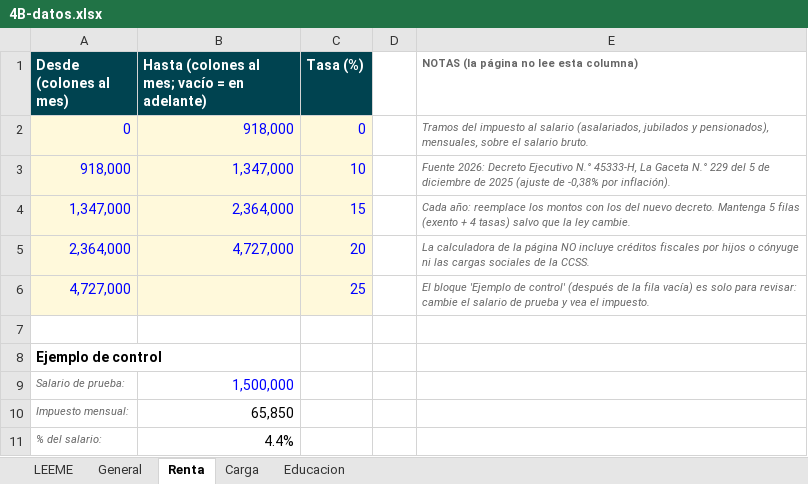
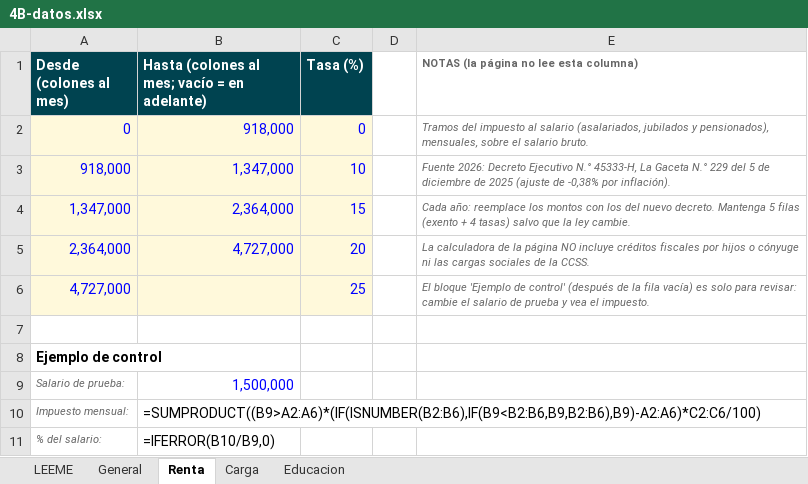
Before and after one commit to erick-sb/erick-sb.github.io, an Excel workbook: datos/4B-datos.xlsx, sheet Renta, drawn as a sheet; values as stored, in another font and other column widths than the file's, no borders; formulas without a stored value are shown as written; the diff names each change by its address in the sheet, - before the commit and + after, or states it on an @@ line.

```diff
--- a/datos/4B-datos.xlsx (sheet Renta)
+++ b/datos/4B-datos.xlsx (sheet Renta)
-B10: 65,850
+B10: =SUMPRODUCT((B9>A2:A6)*(IF(ISNUMBER(B2:B6),IF(B9<B2:B6,B9,B2:B6),B9)-A2:A6)*C2:C6/100)
-B11: 4.4%
+B11: =IFERROR(B10/B9,0)
```
Also changed, not shown: sheet Carga, sheet Educacion, 1 other file.
